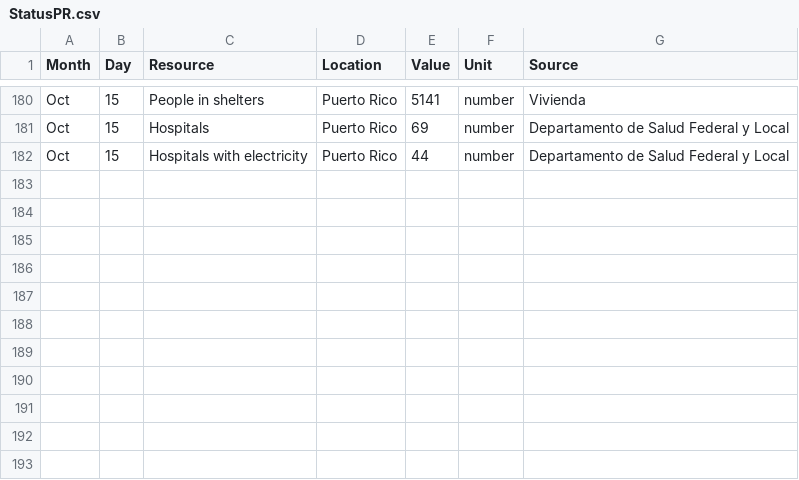
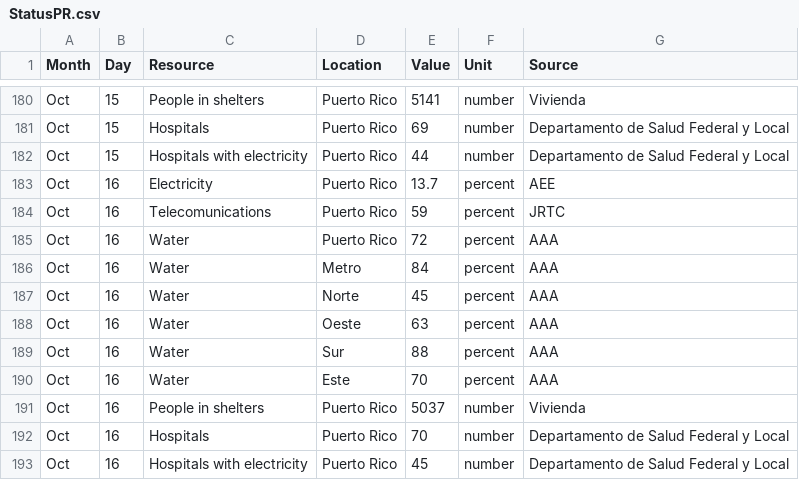
Before and after one commit to majohansson/maria-puerto-rico, a CSV file: data/StatusPR.csv, drawn as a sheet; only a part is shown, gaps mark what is left out; the diff names each change by its address in the sheet, - before the commit and + after, or states it on an @@ line.

Commit message:
updated

```diff
--- a/data/StatusPR.csv
+++ b/data/StatusPR.csv
+row 183: Oct | 16 | Electricity | Puerto Rico | 13.7 | percent | AEE
+row 184: Oct | 16 | Telecomunications | Puerto Rico | 59 | percent | JRTC
+row 185: Oct | 16 | Water | Puerto Rico | 72 | percent | AAA
+row 186: Oct | 16 | Water | Metro | 84 | percent | AAA
+row 187: Oct | 16 | Water | Norte | 45 | percent | AAA
+row 188: Oct | 16 | Water | Oeste | 63 | percent | AAA
+row 189: Oct | 16 | Water | Sur | 88 | percent | AAA
+row 190: Oct | 16 | Water | Este | 70 | percent | AAA
+row 191: Oct | 16 | People in shelters | Puerto Rico | 5037 | number | Vivienda
+row 192: Oct | 16 | Hospitals | Puerto Rico | 70 | number | Departamento de Salud Federal y Local
+row 193: Oct | 16 | Hospitals with electricity | Puerto Rico | 45 | number | Departamento de Salud Federal y Local
```
